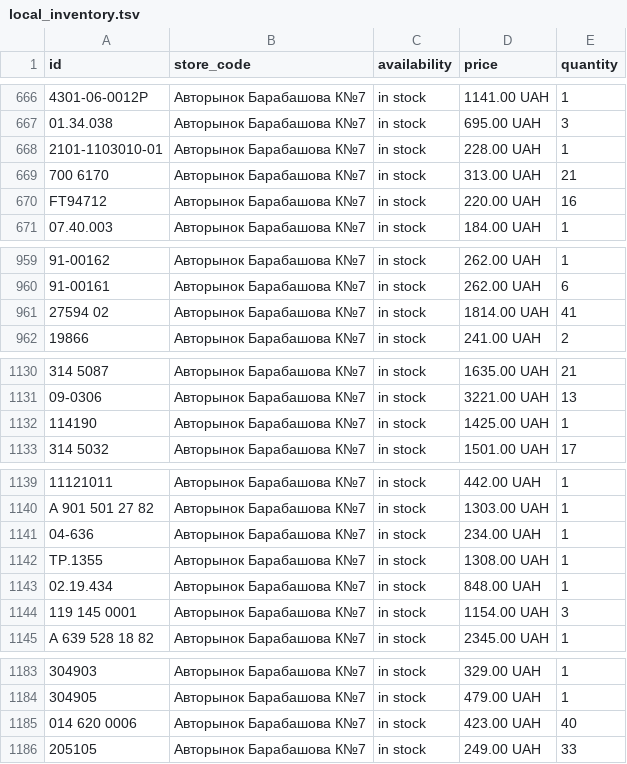
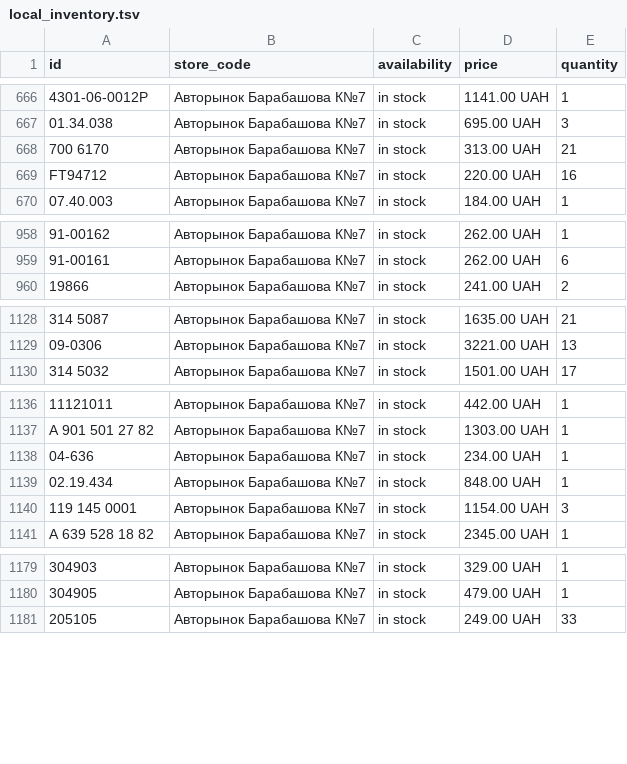
Before and after one commit to busautoua-tech/busauto-merchant-feed, a TSV file: feeds/local_inventory.tsv, drawn as a sheet; only a part is shown, gaps mark what is left out; removed rows and columns are numbered as before the commit, all else as after; the diff covers the shown part only; the diff names each change by its address in the sheet, - before the commit and + after, or states it on an @@ line.

Commit message:
chore: update merchant feed 2026-11-05T11:04:13Z [hermes]

```diff
--- a/feeds/local_inventory.tsv
+++ b/feeds/local_inventory.tsv
-row 668: 2101-1103010-01 | Авторынок Барабашова К№7 | in stock | 228.00 UAH | 1
-row 961: 27594 02 | Авторынок Барабашова К№7 | in stock | 1814.00 UAH | 41
-row 1132: 114190 | Авторынок Барабашова К№7 | in stock | 1425.00 UAH | 1
-row 1142: TP.1355 | Авторынок Барабашова К№7 | in stock | 1308.00 UAH | 1
-row 1185: 014 620 0006 | Авторынок Барабашова К№7 | in stock | 423.00 UAH | 40
```
Also changed, not shown: 2 added rows, 32 moved rows and 37 edited cells elsewhere in this file, 2 other files.
